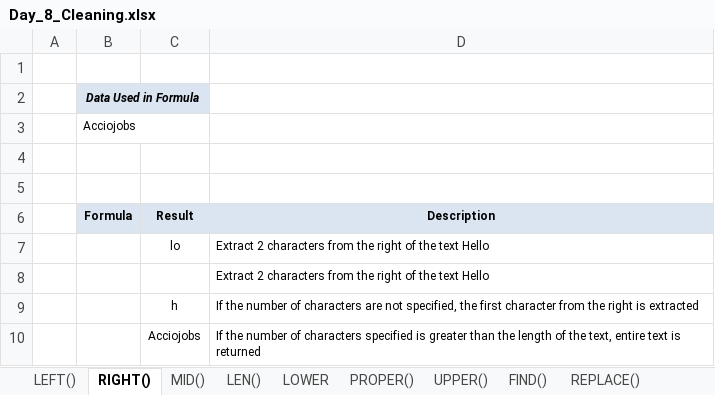
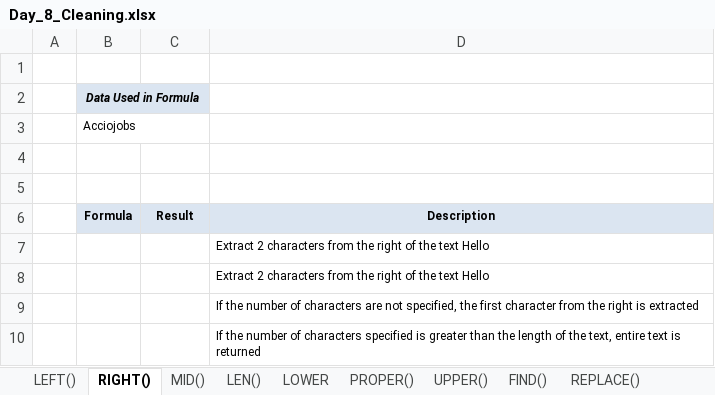
Before and after one commit to starlordali4444/Acciojob-Excel, an Excel workbook: Batch/15/Curriculum/Day_8_Cleaning.xlsx, sheet RIGHT(), drawn as a sheet; values as stored, in another font and other column widths than the file's, no borders; charts and pictures not drawn; removed rows and columns are numbered as before the commit, all else as after; the diff names each change by its address in the sheet, - before the commit and + after, or states it on an @@ line.

```diff
--- a/Batch/15/Curriculum/Day_8_Cleaning.xlsx (sheet RIGHT())
+++ b/Batch/15/Curriculum/Day_8_Cleaning.xlsx (sheet RIGHT())
-row 7:  |  | lo | Extract 2 characters from the right of the text Hello
-row 9:  |  | h | If the number of characters are not specified, the first character from the right is extracted
-row 10:  |  | Acciojobs | If the number of characters specified is greater than the length of the text, entire text is returned
+row 8:  |  |  | Extract 2 characters from the right of the text Hello
+row 9:  |  |  | If the number of characters are not specified, the first character from the right is extracted
+row 10:  |  |  | If the number of characters specified is greater than the length of the text, entire text is returned
```
Also changed, not shown: sheet INT function, sheet REPLACE(), sheet Rand(), sheet LOWER, sheet FIND(), sheet LEFT(), 2 more sheets, charts or pictures, Batch/15/Curriculum/Day_5_Lookup.xlsx, Batch/15/Curriculum/Day_6_Charts.xlsx, 13 other files.
